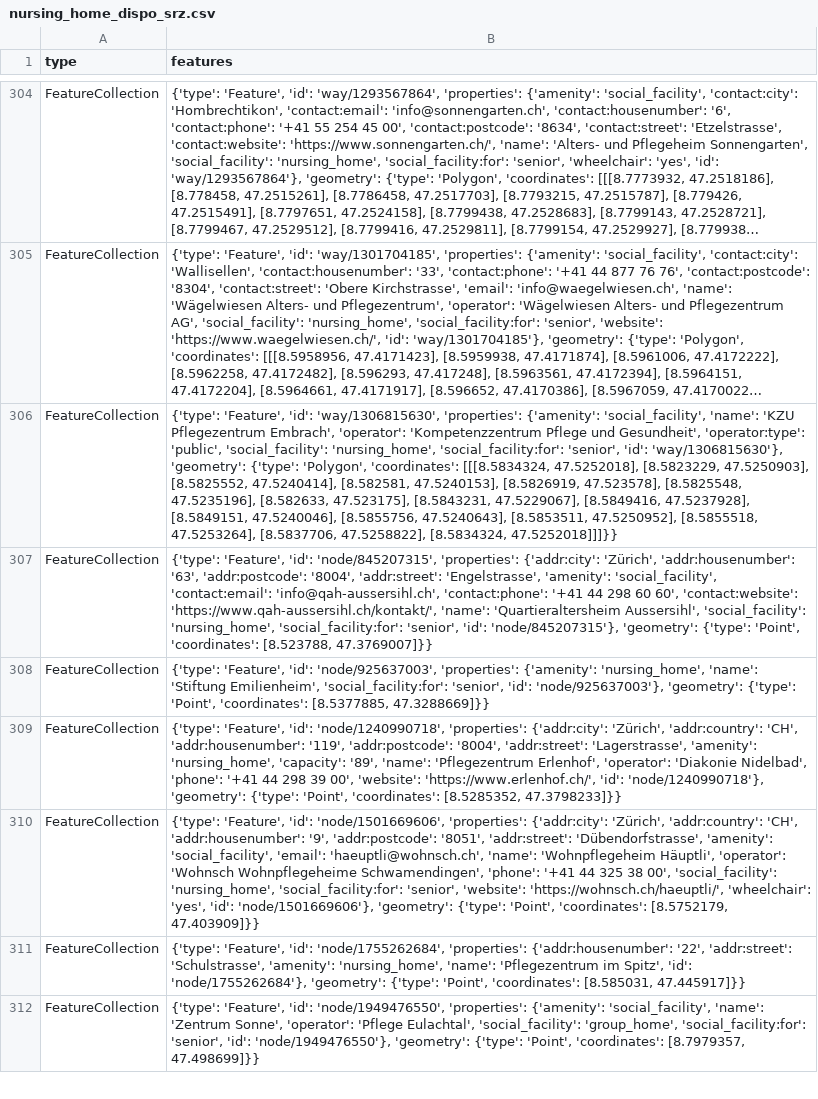
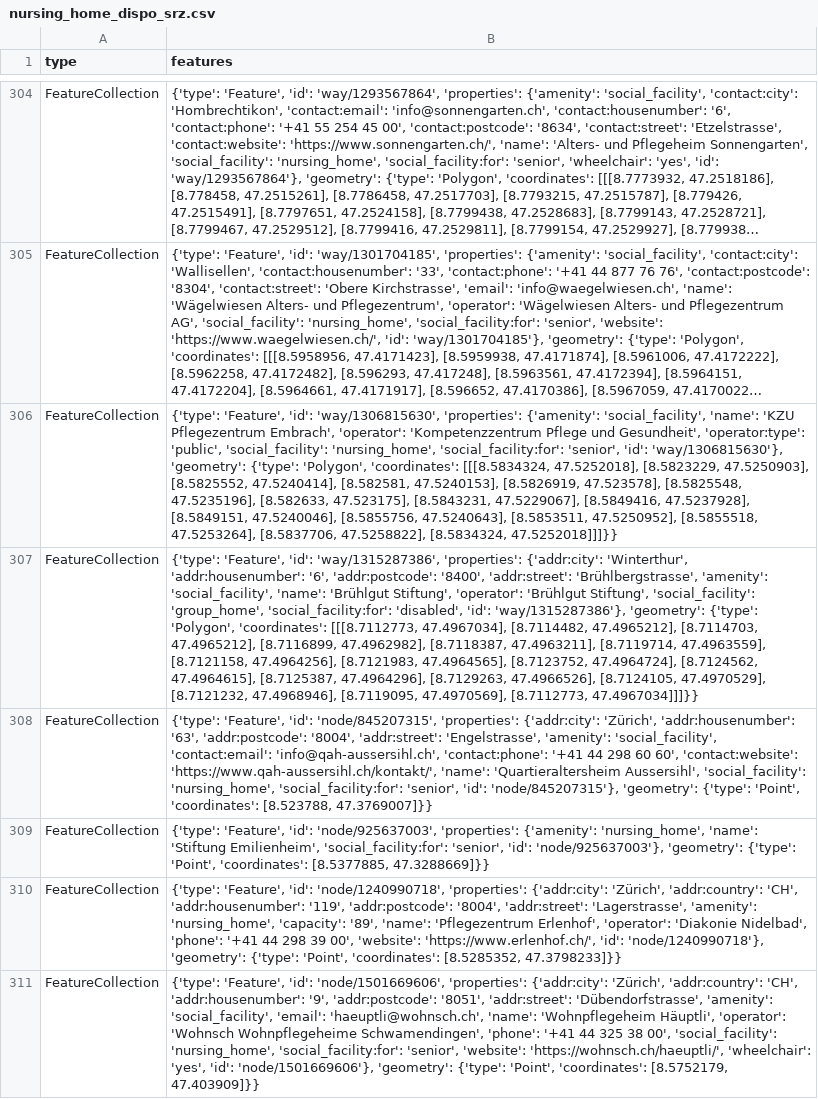
Before and after one commit to OpenBracketsCH/rescue-data, a CSV file: data/csv/facilities/nursing_home/nursing_home_dispo_srz.csv, drawn as a sheet; only a part is shown, gaps mark what is left out; the shorter side is filled out with more unchanged rows; long unchanged cells end in …; the diff names each change by its address in the sheet, - before the commit and + after, or states it on an @@ line.

```diff
--- a/data/csv/facilities/nursing_home/nursing_home_dispo_srz.csv
+++ b/data/csv/facilities/nursing_home/nursing_home_dispo_srz.csv
+row 307: FeatureCollection | {'type': 'Feature', 'id': 'way/1315287386', 'properties': {'addr:city': 'Winterthur', 'addr:housenumber': '6', 'addr:postcode': '8400', 'addr:street': 'Brühlbergstrasse', 'amenity': 'social_facility', 'name': 'Brühlgut Stiftung', 'operator': 'Brühlgut Stiftung', 'social_facility': 'group_home', 'social_facility:for': 'disabled', 'id': 'way/1315287386'}, 'geometry': {'type': 'Polygon', 'coordinates': [[[8.7112773, 47.4967034], [8.7114482, 47.4965212], [8.7114703, 47.4965212], [8.7116899, 47.4962982], [8.7118387, 47.4963211], [8.7119714, 47.4963559], [8.7121158, 47.4964256], [8.7121983, 47.4964565], [8.7123752, 47.4964724], [8.7124562, 47.4964615], [8.7125387, 47.4964296], [8.7129263, 47.4966526], [8.7124105, 47.4970529], [8.7121232, 47.4968946], [8.7119095, 47.4970569], [8.7112773, 47.4967034]]]}}
```
Also changed, not shown: data/csv/facilities/nursing_home/nursing_home_kt_zh.csv, data/csv/facilities/social_facilities/social_facilities_dispo_srz.csv, 12 other files.
